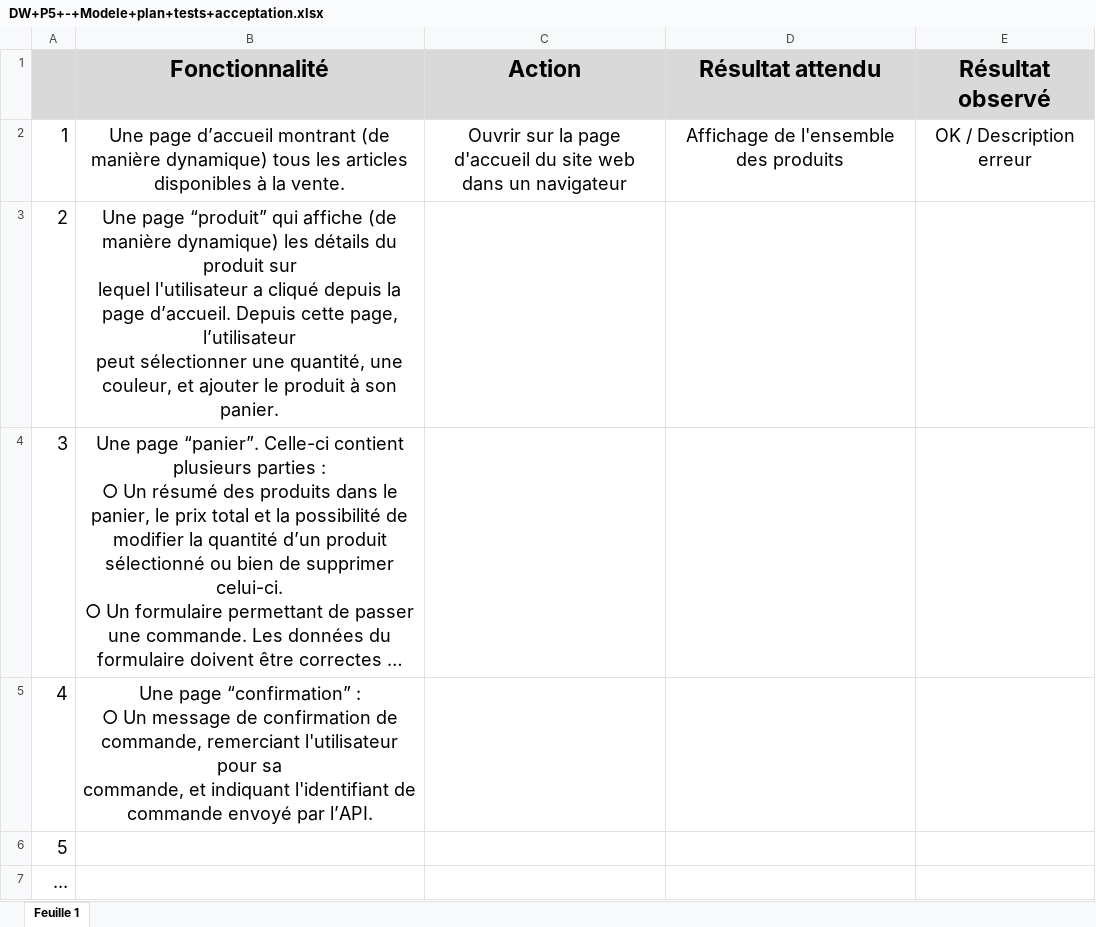
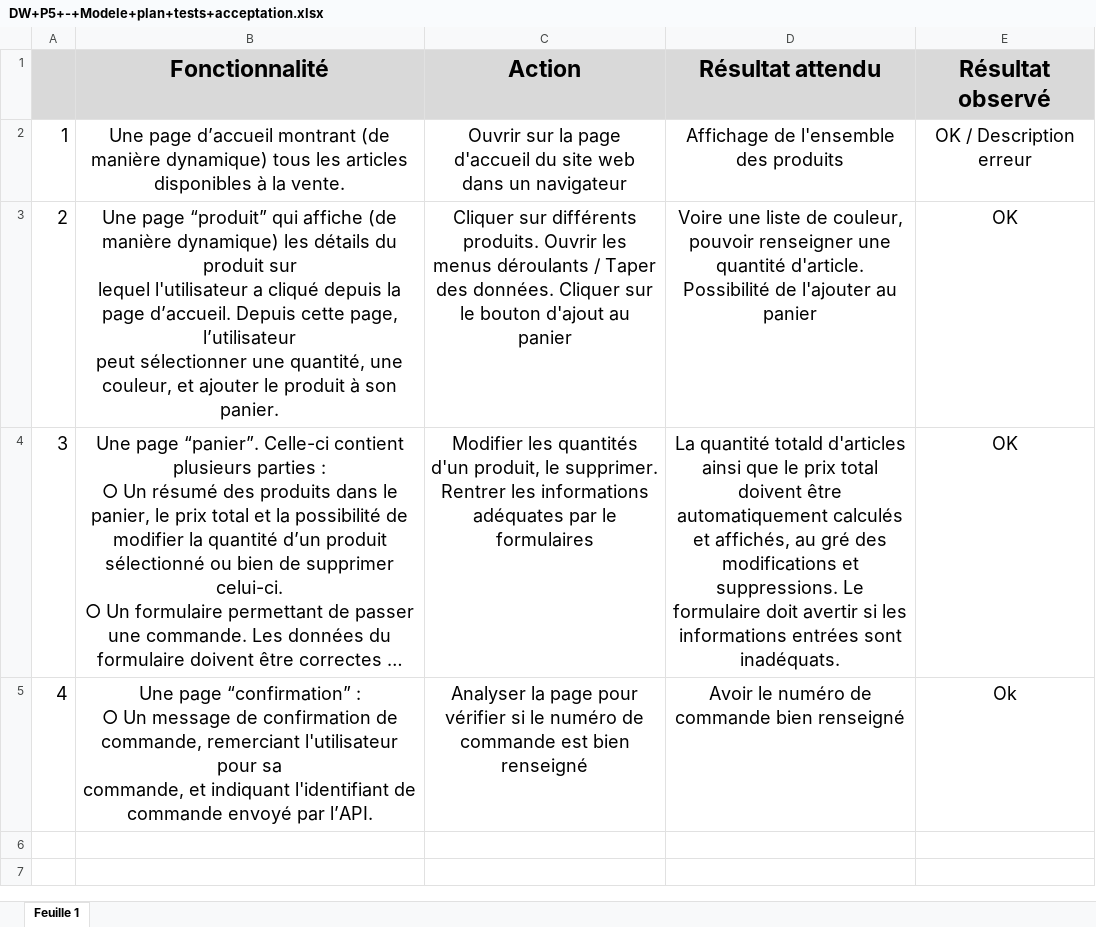
Before and after one commit to KevinGIRAULT/Kanap, an Excel workbook: DW+P5+-+Modele+plan+tests+acceptation.xlsx, sheet Feuille 1, drawn as a sheet; long unchanged cells end in …; values as stored, in another font and other column widths than the file's, no borders; the diff names each change by its address in the sheet, - before the commit and + after, or states it on an @@ line.

```diff
--- a/DW+P5+-+Modele+plan+tests+acceptation.xlsx (sheet Feuille 1)
+++ b/DW+P5+-+Modele+plan+tests+acceptation.xlsx (sheet Feuille 1)
-C3 (Action): (empty)
+C3 (Action): Cliquer sur différents produits. Ouvrir les menus déroulants / Taper des données. Cliquer sur le bouton d'ajout au panier
-D3 (Résultat attendu): (empty)
+D3 (Résultat attendu): Voire une liste de couleur, pouvoir renseigner une quantité d'article. Possibilité de l'ajouter au panier
-E3:E4 (Résultat observé): (empty)
+E3:E4 (Résultat observé): OK
-C4 (Action): (empty)
+C4 (Action): Modifier les quantités d'un produit, le supprimer. Rentrer les informations adéquates par le formulaires
-D4 (Résultat attendu): (empty)
+D4 (Résultat attendu): La quantité totald d'articles ainsi que le prix total doivent être automatiquement calculés et affichés, au gré des modifications et suppressions. Le formulaire doit avertir si les informations entrées sont inadéquats.
-C5 (Action): (empty)
+C5 (Action): Analyser la page pour vérifier si le numéro de commande est bien renseigné
-D5 (Résultat attendu): (empty)
+D5 (Résultat attendu): Avoir le numéro de commande bien renseigné
-E5 (Résultat observé): (empty)
+E5 (Résultat observé): Ok
-row 6: 5
-row 7: ...
```
Also changed, not shown: 1 other file.
